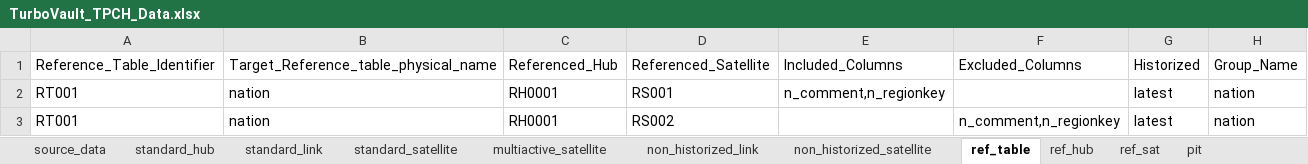
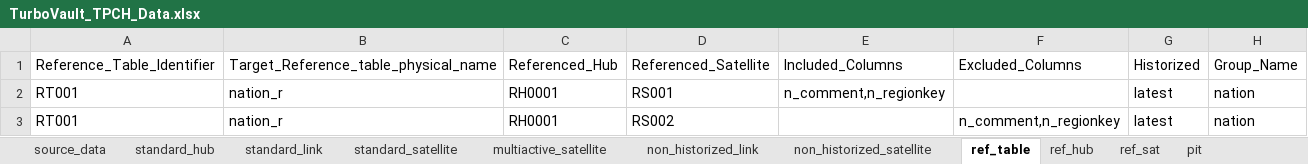
Before and after one commit to ScalefreeCOM/turbovault-engine, an Excel workbook: TurboVault_TPCH_Data.xlsx, sheet ref_table, drawn as a sheet; values as stored, in another font and other column widths than the file's, no borders; the diff names each change by its address in the sheet, - before the commit and + after, or states it on an @@ line.

```diff
--- a/TurboVault_TPCH_Data.xlsx (sheet ref_table)
+++ b/TurboVault_TPCH_Data.xlsx (sheet ref_table)
-B2:B3: nation
+B2:B3: nation_r
```
Also changed, not shown: 12 other files.
